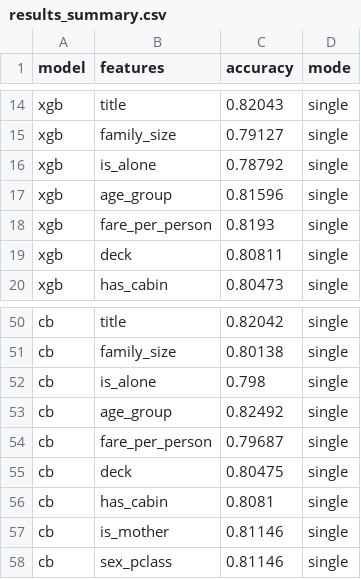
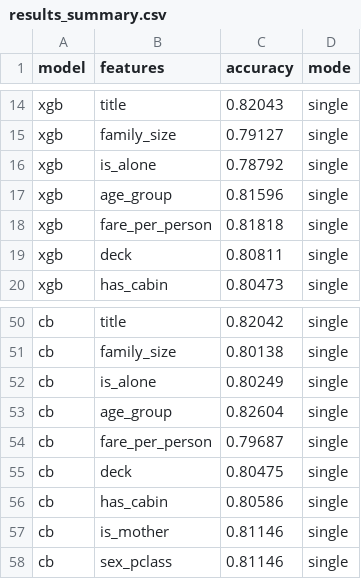
Before and after one commit to jobayer-mojumder/titanic-kaggle, a CSV file: feature-engineering/results_summary.csv, drawn as a sheet; only a part is shown, gaps mark what is left out.

```diff
--- a/feature-engineering/results_summary.csv
+++ b/feature-engineering/results_summary.csv
@@ -17,3 +17,3 @@ xgb,is_alone,0.78792,single
 xgb,age_group,0.81596,single
-xgb,fare_per_person,0.8193,single
+xgb,fare_per_person,0.81818,single
 xgb,deck,0.80811,single
@@ -51,7 +51,7 @@ cb,title,0.82042,single
 cb,family_size,0.80138,single
-cb,is_alone,0.798,single
-cb,age_group,0.82492,single
+cb,is_alone,0.80249,single
+cb,age_group,0.82604,single
 cb,fare_per_person,0.79687,single
 cb,deck,0.80475,single
-cb,has_cabin,0.8081,single
+cb,has_cabin,0.80586,single
 cb,is_mother,0.81146,single
```
Also changed, not shown: feature-engineering/catboost_info/time_left.tsv, 3 other files.
